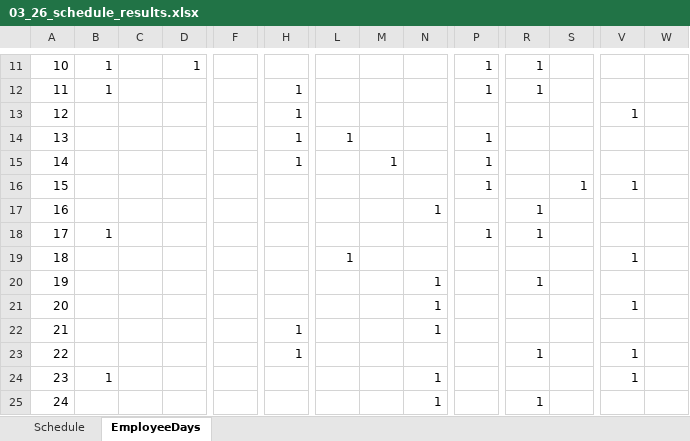
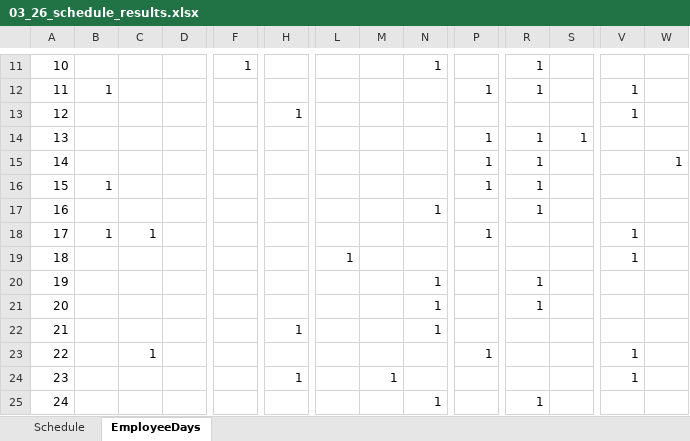
Before and after one commit to siljag23/Verkfraedi_X, an Excel workbook: 03_26_schedule_results.xlsx, sheet EmployeeDays, drawn as a sheet; only a part is shown, gaps mark what is left out; values as stored, in another font and other column widths than the file's, no borders; the diff covers the shown part only; the diff names each change by its address in the sheet, - before the commit and + after, or states it on an @@ line.

```diff
--- a/03_26_schedule_results.xlsx (sheet EmployeeDays)
+++ b/03_26_schedule_results.xlsx (sheet EmployeeDays)
-B11: 1
+B11: (empty)
-D11: 1
+D11: (empty)
-F11: (empty)
+F11: 1
-N11: (empty)
+N11: 1
-P11: 1
+P11: (empty)
-H12: 1
+H12: (empty)
-V12: (empty)
+V12: 1
-H14:H15: 1
+H14:H15: (empty)
-L14: 1
+L14: (empty)
-R14:R16: (empty)
+R14:R16: 1
-S14: (empty)
+S14: 1
-M15: 1
+M15: (empty)
-W15: (empty)
+W15: 1
-B16: (empty)
+B16: 1
-S16: 1
+S16: (empty)
-V16: 1
+V16: (empty)
-C18: (empty)
+C18: 1
-R18: 1
+R18: (empty)
-V18: (empty)
+V18: 1
-R21: (empty)
+R21: 1
-V21: 1
+V21: (empty)
-C23: (empty)
+C23: 1
-H23: 1
+H23: (empty)
-P23: (empty)
+P23: 1
-R23: 1
+R23: (empty)
-B24: 1
+B24: (empty)
-H24: (empty)
+H24: 1
-M24: (empty)
+M24: 1
-N24: 1
+N24: (empty)
```
Also changed, not shown: 50 edited cells elsewhere in this sheet, sheet Schedule, 3 other files.
